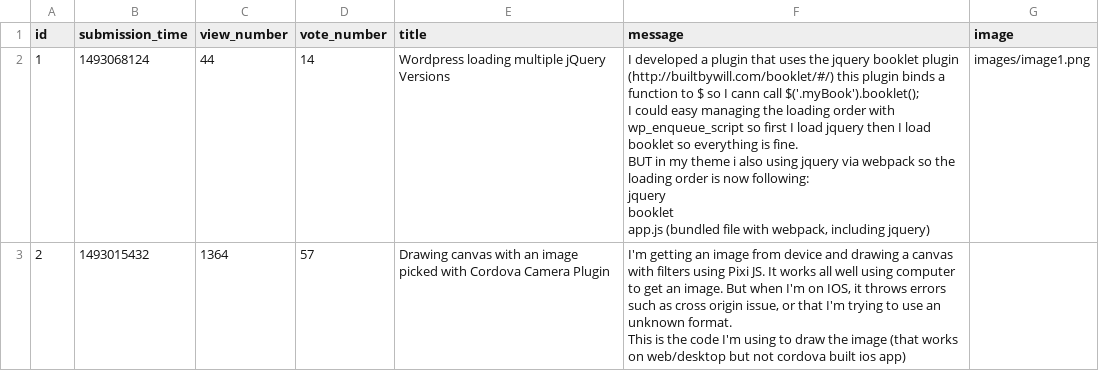
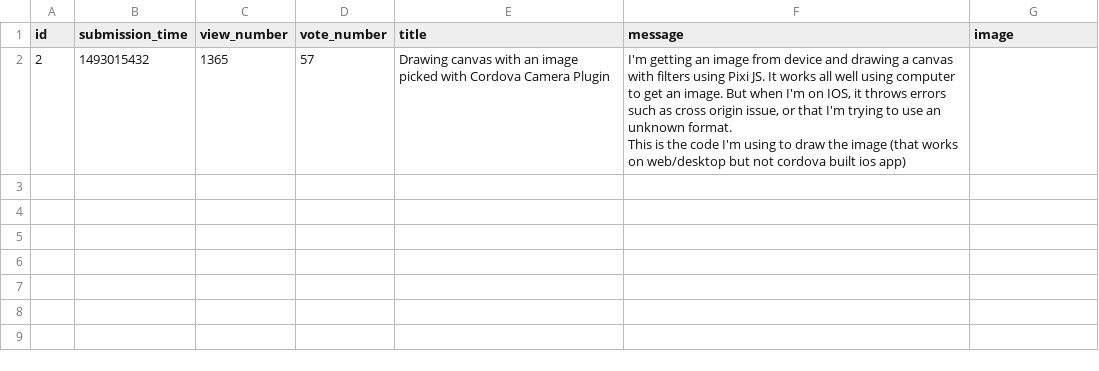
Before and after one commit to marthon-szabo/flask_overflow, a CSV file: sample_data/question.csv, drawn as a sheet.

Commit message:
Add question

```diff
--- a/sample_data/question.csv
+++ b/sample_data/question.csv
@@ -1,13 +1,4 @@
 id,submission_time,view_number,vote_number,title,message,image
-1,1493068124,44,14,Wordpress loading multiple jQuery Versions,"I developed a plugin that uses the jquery booklet plugin (http://builtbywill.com/booklet/#/) this plugin binds a function to $ so I cann call $('.myBook').booklet();
-
-I could easy managing the loading order with wp_enqueue_script so first I load jquery then I load booklet so everything is fine.
-
-BUT in my theme i also using jquery via webpack so the loading order is now following:
-
-jquery
-booklet
-app.js (bundled file with webpack, including jquery)",images/image1.png
-2,1493015432,1364,57,Drawing canvas with an image picked with Cordova Camera Plugin,"I'm getting an image from device and drawing a canvas with filters using Pixi JS. It works all well using computer to get an image. But when I'm on IOS, it throws errors such as cross origin issue, or that I'm trying to use an unknown format.
-
-This is the code I'm using to draw the image (that works on web/desktop but not cordova built ios app)",
+2,1493015432,1365,57,Drawing canvas with an image picked with Cordova Camera Plugin,"I'm getting an image from device and drawing a canvas with filters using Pixi JS. It works all well using computer to get an image. But when I'm on IOS, it throws errors such as cross origin issue, or that I'm trying to use an unknown format.
+
+This is the code I'm using to draw the image (that works on web/desktop but not cordova built ios app)",
```
Also changed, not shown: 4 other files.
